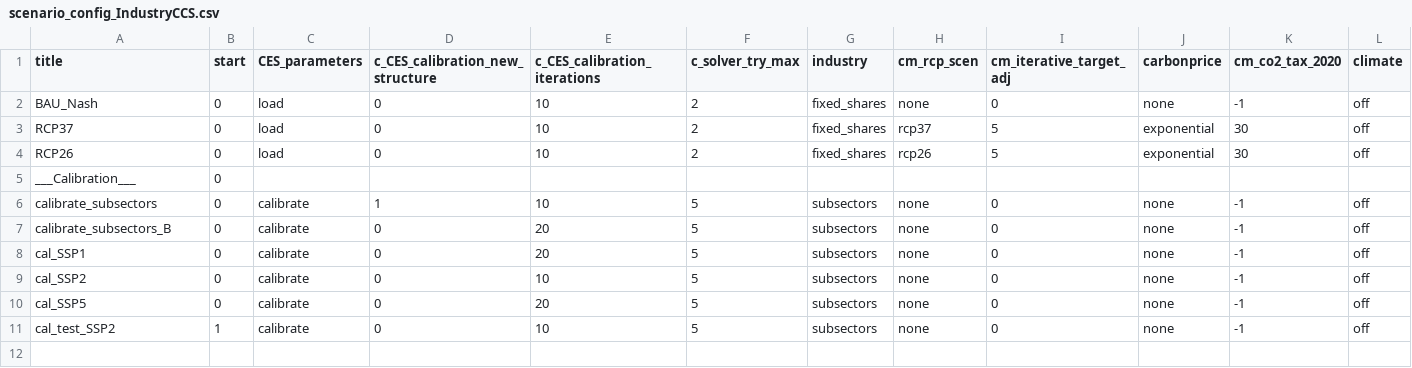
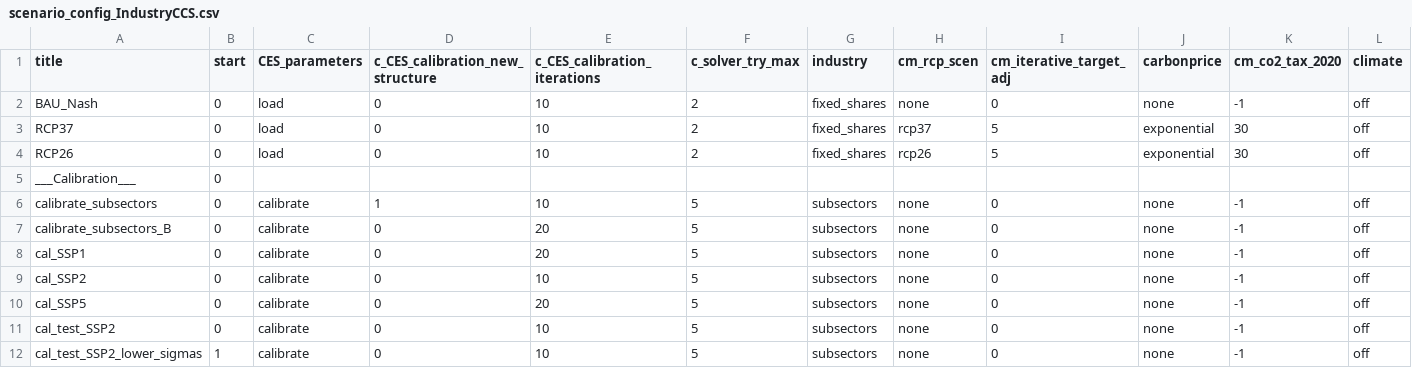
Before and after one commit to remindmodel/remind, a CSV file: config/scenario_config_IndustryCCS.csv, drawn as a sheet; only a part is shown; rows hold the shown columns only; the diff names each change by its address in the sheet, - before the commit and + after, or states it on an @@ line.

```diff
--- a/config/scenario_config_IndustryCCS.csv
+++ b/config/scenario_config_IndustryCCS.csv
-B11 (start): 1
+B11 (start): 0
+row 12: cal_test_SSP2_lower_sigmas | 1 | calibrate | 0 | 10 | 5 | subsectors | none | 0 | none | -1 | off
```
